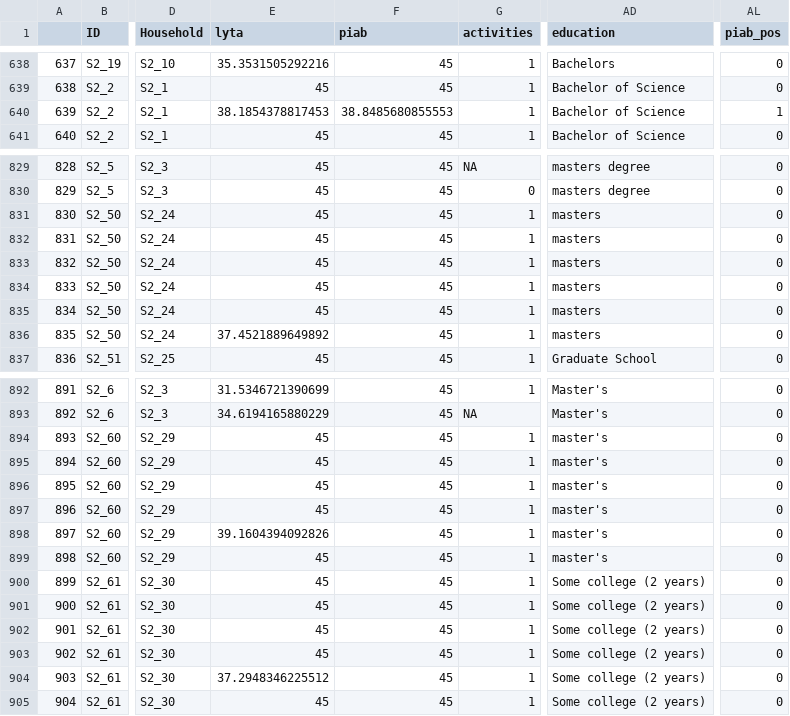
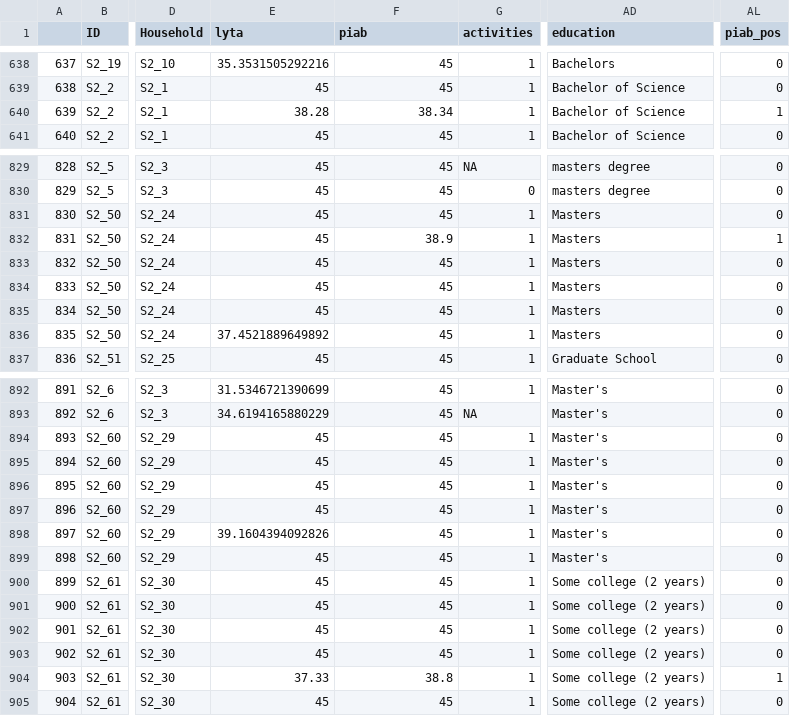
Before and after one commit to DanWeinberger/scope_qpcr_analysis, a CSV file: Data/pcr_survey_combined.csv, drawn as a sheet; only a part is shown, gaps mark what is left out; the diff covers the shown part only; the diff names each change by its address in the sheet, - before the commit and + after, or states it on an @@ line.

```diff
--- a/Data/pcr_survey_combined.csv
+++ b/Data/pcr_survey_combined.csv
-E640 (lyta): 38.1854378817453
+E640 (lyta): 38.28
-F640 (piab): 38.8485680855553
+F640 (piab): 38.34
-AD831:AD836 (education): masters
+AD831:AD836 (education): Masters
-F832 (piab): 45
+F832 (piab): 38.9
-AL832 (piab_pos): 0
+AL832 (piab_pos): 1
-AD894:AD899 (education): master's
+AD894:AD899 (education): Master's
-E904 (lyta): 37.2948346225512
+E904 (lyta): 37.33
-F904 (piab): 45
+F904 (piab): 38.8
-AL904 (piab_pos): 0
+AL904 (piab_pos): 1
```
Also changed, not shown: 69 edited cells elsewhere in this file, Data/diabetes.csv, 11 other files.
